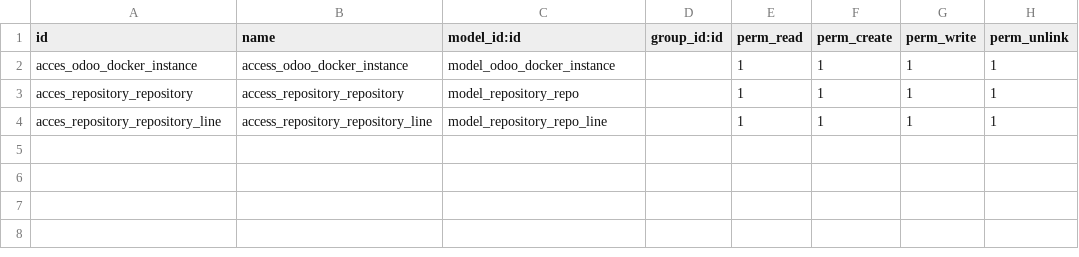
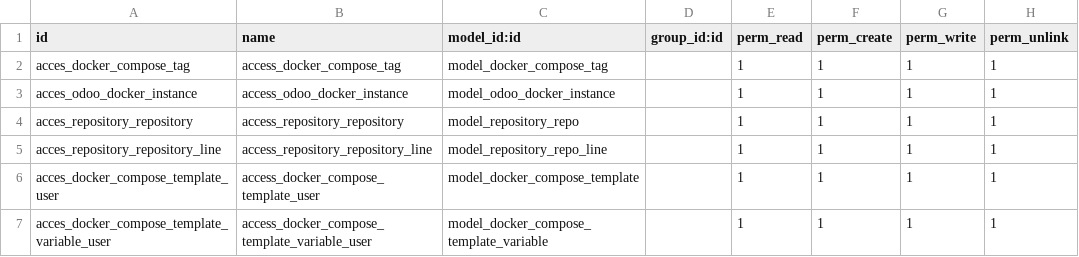
Before and after one commit to davidmonterocrespo24/odoo_micro_saas, a CSV file: micro_saas/security/ir.model.access.csv, drawn as a sheet.

```diff
--- a/micro_saas/security/ir.model.access.csv
+++ b/micro_saas/security/ir.model.access.csv
@@ -1,2 +1,3 @@
 id,name,model_id:id,group_id:id,perm_read,perm_create,perm_write,perm_unlink
+acces_docker_compose_tag,access_docker_compose_tag,model_docker_compose_tag,,1,1,1,1
 acces_odoo_docker_instance,access_odoo_docker_instance,model_odoo_docker_instance,,1,1,1,1
@@ -4 +5,3 @@ acces_repository_repository,access_repository_repository,model_repository_repo,,
 acces_repository_repository_line,access_repository_repository_line,model_repository_repo_line,,1,1,1,1
+acces_docker_compose_template_user,access_docker_compose_template_user,model_docker_compose_template,,1,1,1,1
+acces_docker_compose_template_variable_user,access_docker_compose_template_variable_user,model_docker_compose_template_variable,,1,1,1,1
```
Also changed, not shown: 17 other files.
